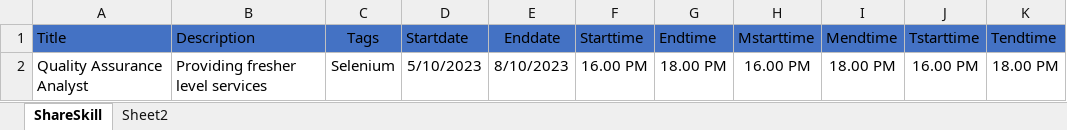
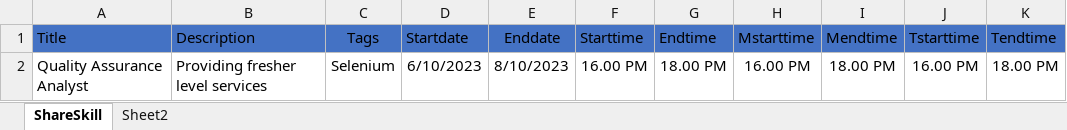
Before and after one commit to Nikijindal/Mars_Task02, an Excel workbook: Mars_Task02/Mars_Task02/ExcelData/TestDataShareSkills.xlsx, sheet ShareSkill, drawn as a sheet; only a part is shown; values as stored, in another font and other column widths than the file's, no borders; the diff names each change by its address in the sheet, - before the commit and + after, or states it on an @@ line.

```diff
--- a/Mars_Task02/Mars_Task02/ExcelData/TestDataShareSkills.xlsx (sheet ShareSkill)
+++ b/Mars_Task02/Mars_Task02/ExcelData/TestDataShareSkills.xlsx (sheet ShareSkill)
-D2 (Startdate): 5/10/2023
+D2 (Startdate): 6/10/2023
```
Also changed, not shown: 18 other files.
